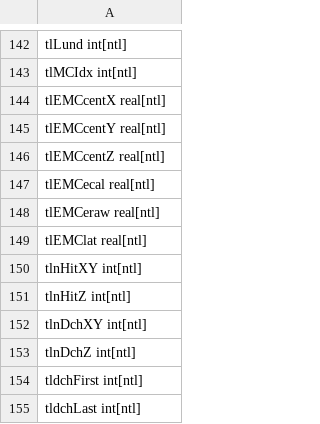
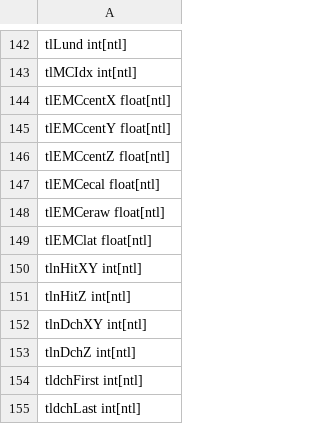
Before and after one commit to yli5/root2postgresdb, a CSV file: darkphoton/example/column_config_real.csv, drawn as a sheet; only a part is shown, gaps mark what is left out; the diff covers the shown part only.

Commit message:
change real to float

```diff
--- a/darkphoton/example/column_config_real.csv
+++ b/darkphoton/example/column_config_real.csv
@@ -143,8 +143,8 @@ tlLund int[ntl]
 tlMCIdx int[ntl]
-tlEMCcentX real[ntl]
-tlEMCcentY real[ntl]
-tlEMCcentZ real[ntl]
-tlEMCecal real[ntl]
-tlEMCeraw real[ntl]
-tlEMClat real[ntl]
+tlEMCcentX float[ntl]
+tlEMCcentY float[ntl]
+tlEMCcentZ float[ntl]
+tlEMCecal float[ntl]
+tlEMCeraw float[ntl]
+tlEMClat float[ntl]
 tlnHitXY int[ntl]
```
Also changed, not shown: 83 edited cells elsewhere in this file.
